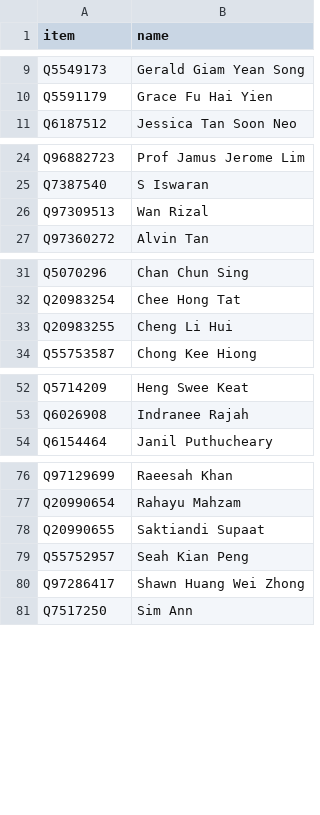
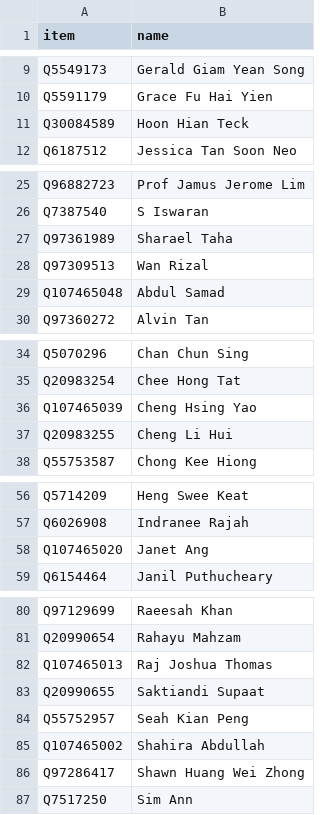
Before and after one commit to every-politician-scrapers/singapore-parliament-official, a CSV file: data/wikidata.csv, drawn as a sheet; only a part is shown, gaps mark what is left out; the diff covers the shown part only; the diff names each change by its address in the sheet, - before the commit and + after, or states it on an @@ line.

Commit message:
refresh data

```diff
--- a/data/wikidata.csv
+++ b/data/wikidata.csv
+row 11: Q30084589 | Hoon Hian Teck
+row 27: Q97361989 | Sharael Taha
+row 29: Q107465048 | Abdul Samad
+row 36: Q107465039 | Cheng Hsing Yao
+row 58: Q107465020 | Janet Ang
+row 82: Q107465013 | Raj Joshua Thomas
+row 85: Q107465002 | Shahira Abdullah
```
Also changed, not shown: 1 added row and 1 removed row elsewhere in this file, 1 other file.
